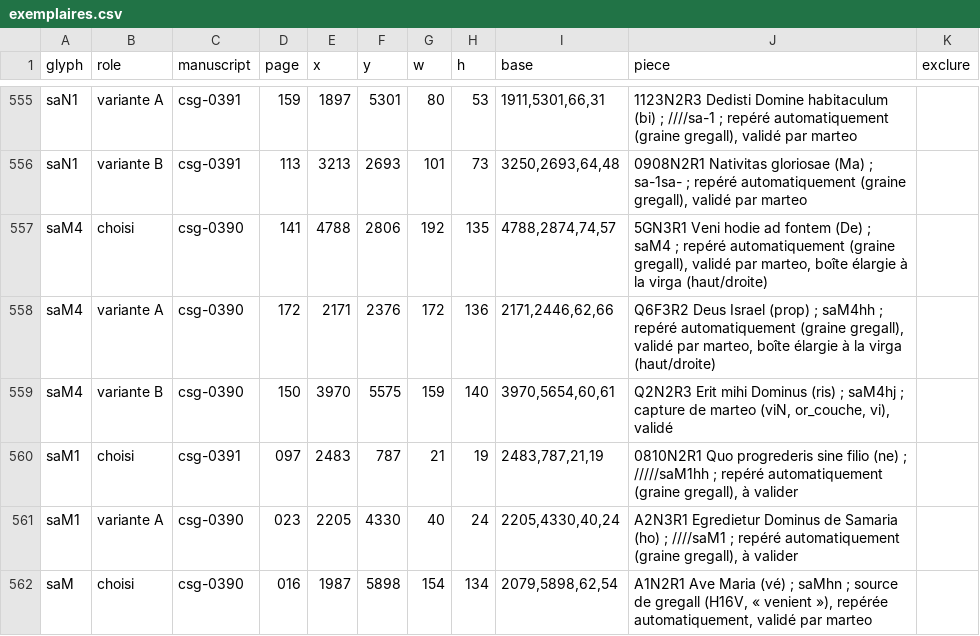
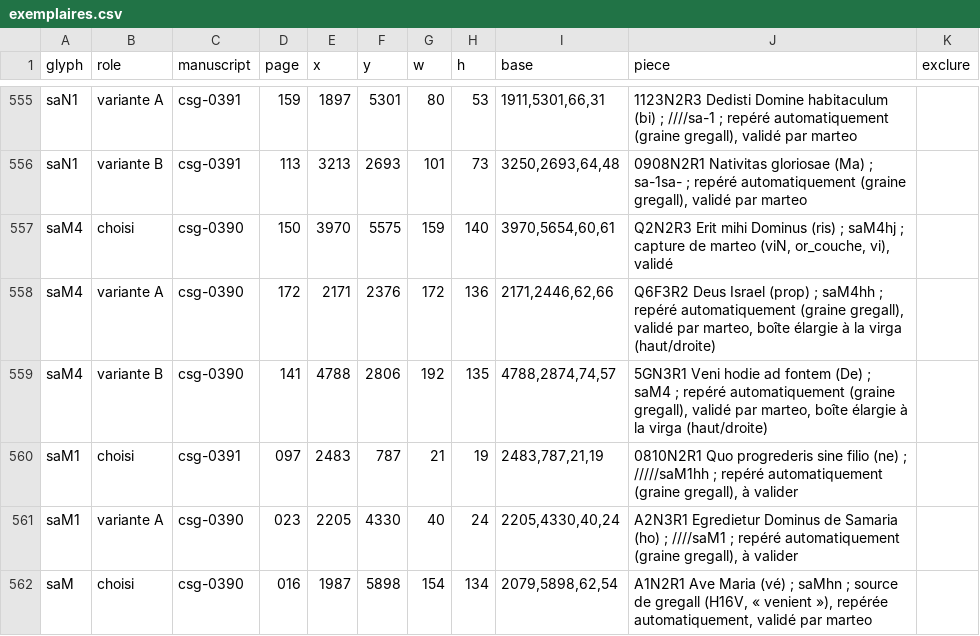
Before and after one commit to Nocturnale-Romanum/tooling, a CSV file: .claude/skills/grehartker/sources/exemplaires.csv, drawn as a sheet; only a part is shown, gaps mark what is left out.

```diff
--- a/.claude/skills/grehartker/sources/exemplaires.csv
+++ b/.claude/skills/grehartker/sources/exemplaires.csv
@@ -556,5 +556,5 @@ saN1,variante A,csg-0391,159,1897,5301,80,53,"1911,5301,66,31","1123N2R3 Dedisti
 saN1,variante B,csg-0391,113,3213,2693,101,73,"3250,2693,64,48","0908N2R1 Nativitas gloriosae (Ma) ; sa-1sa- ; repéré automatiquement (graine gregall), validé par marteo",
-saM4,choisi,csg-0390,141,4788,2806,192,135,"4788,2874,74,57","5GN3R1 Veni hodie ad fontem (De) ; saM4 ; repéré automatiquement (graine gregall), validé par marteo, boîte élargie à la virga (haut/droite)",
+saM4,choisi,csg-0390,150,3970,5575,159,140,"3970,5654,60,61","Q2N2R3 Erit mihi Dominus (ris) ; saM4hj ; capture de marteo (viN, or_couche, vi), validé",
 saM4,variante A,csg-0390,172,2171,2376,172,136,"2171,2446,62,66","Q6F3R2 Deus Israel (prop) ; saM4hh ; repéré automatiquement (graine gregall), validé par marteo, boîte élargie à la virga (haut/droite)",
-saM4,variante B,csg-0390,150,3970,5575,159,140,"3970,5654,60,61","Q2N2R3 Erit mihi Dominus (ris) ; saM4hj ; capture de marteo (viN, or_couche, vi), validé",
+saM4,variante B,csg-0390,141,4788,2806,192,135,"4788,2874,74,57","5GN3R1 Veni hodie ad fontem (De) ; saM4 ; repéré automatiquement (graine gregall), validé par marteo, boîte élargie à la virga (haut/droite)",
 saM1,choisi,csg-0391,097,2483,787,21,19,"2483,787,21,19","0810N2R1 Quo progrederis sine filio (ne) ; /////saM1hh ; repéré automatiquement (graine gregall), à valider",
```
